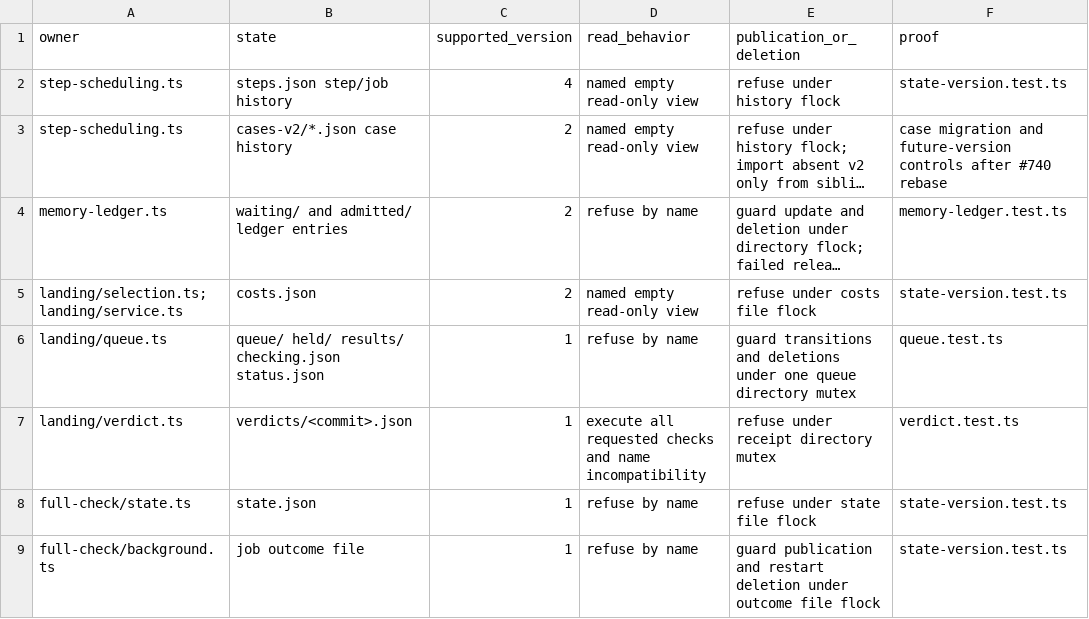
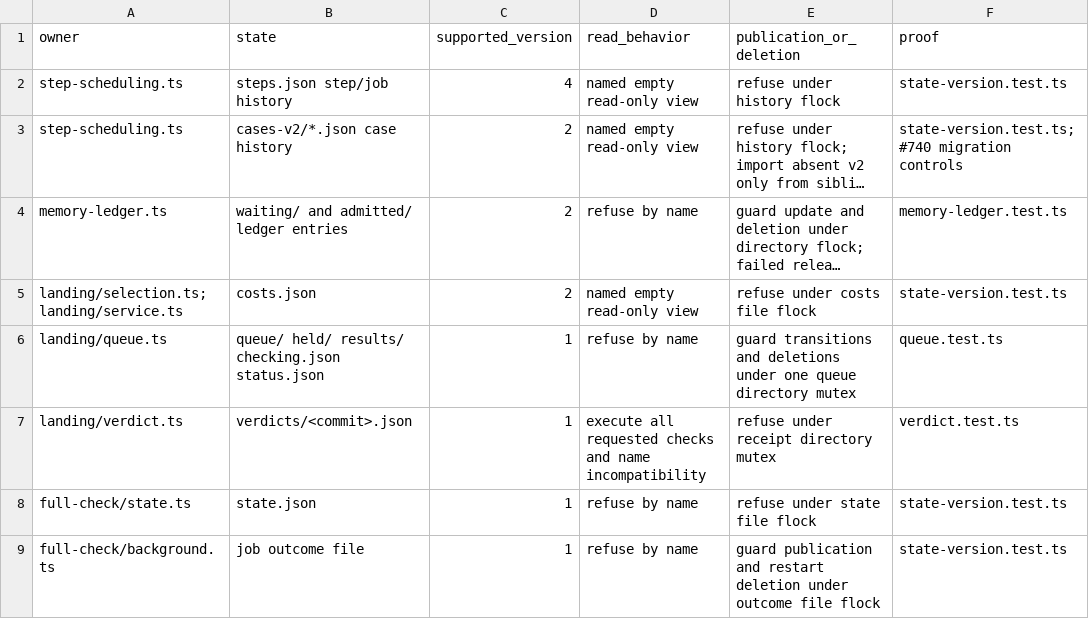
Before and after one commit to AkisArou/nts, a TSV file: docs/records/future-state-2026-11-12.tsv, drawn as a sheet; only a part is shown; long unchanged cells end in …; the diff names each change by its address in the sheet, - before the commit and + after, or states it on an @@ line.

Commit message:
Keep future v2-namespace case history read-only
Fixes #725

```diff
--- a/docs/records/future-state-2026-11-12.tsv
+++ b/docs/records/future-state-2026-11-12.tsv
-F3 (proof): case migration and future-version controls after #740 rebase
+F3 (proof): state-version.test.ts; #740 migration controls
```
Also changed, not shown: 2 other files.
